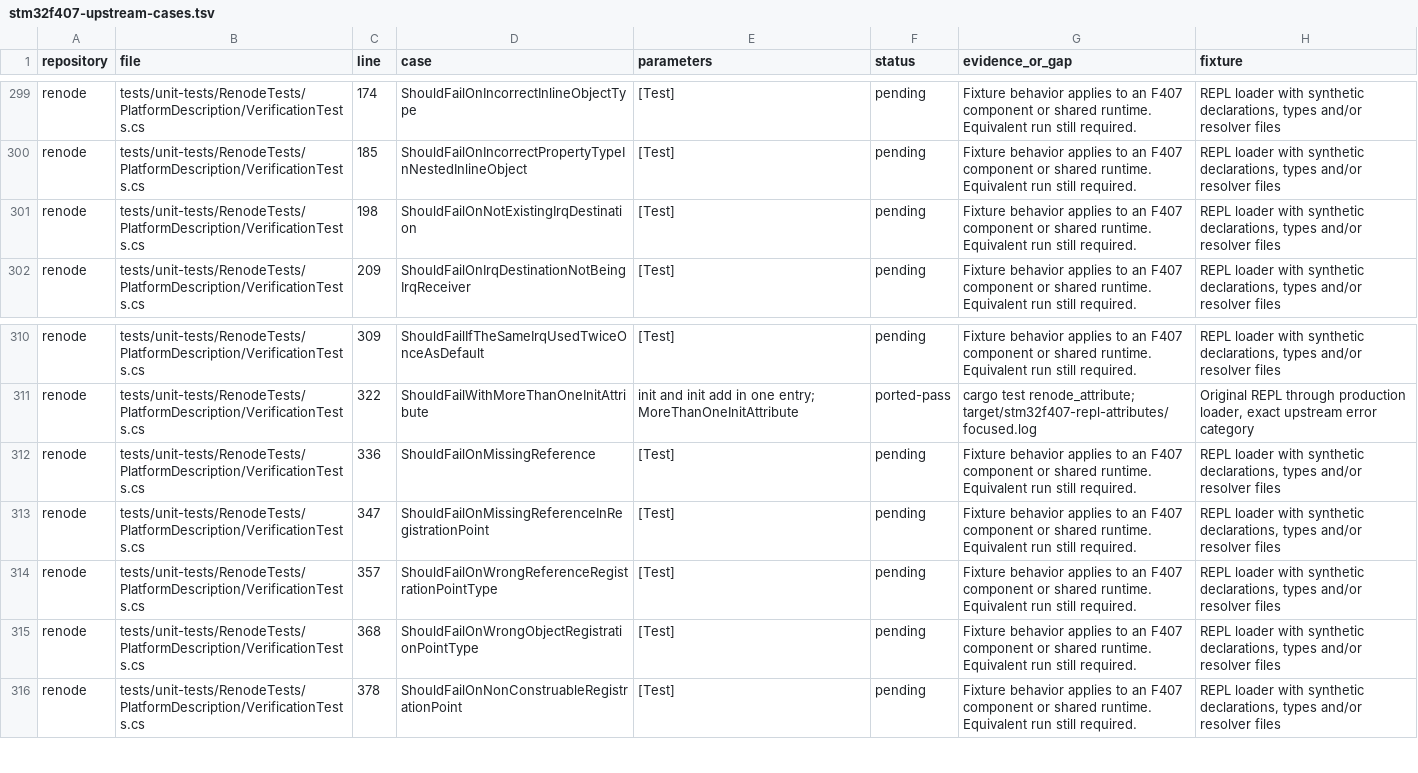
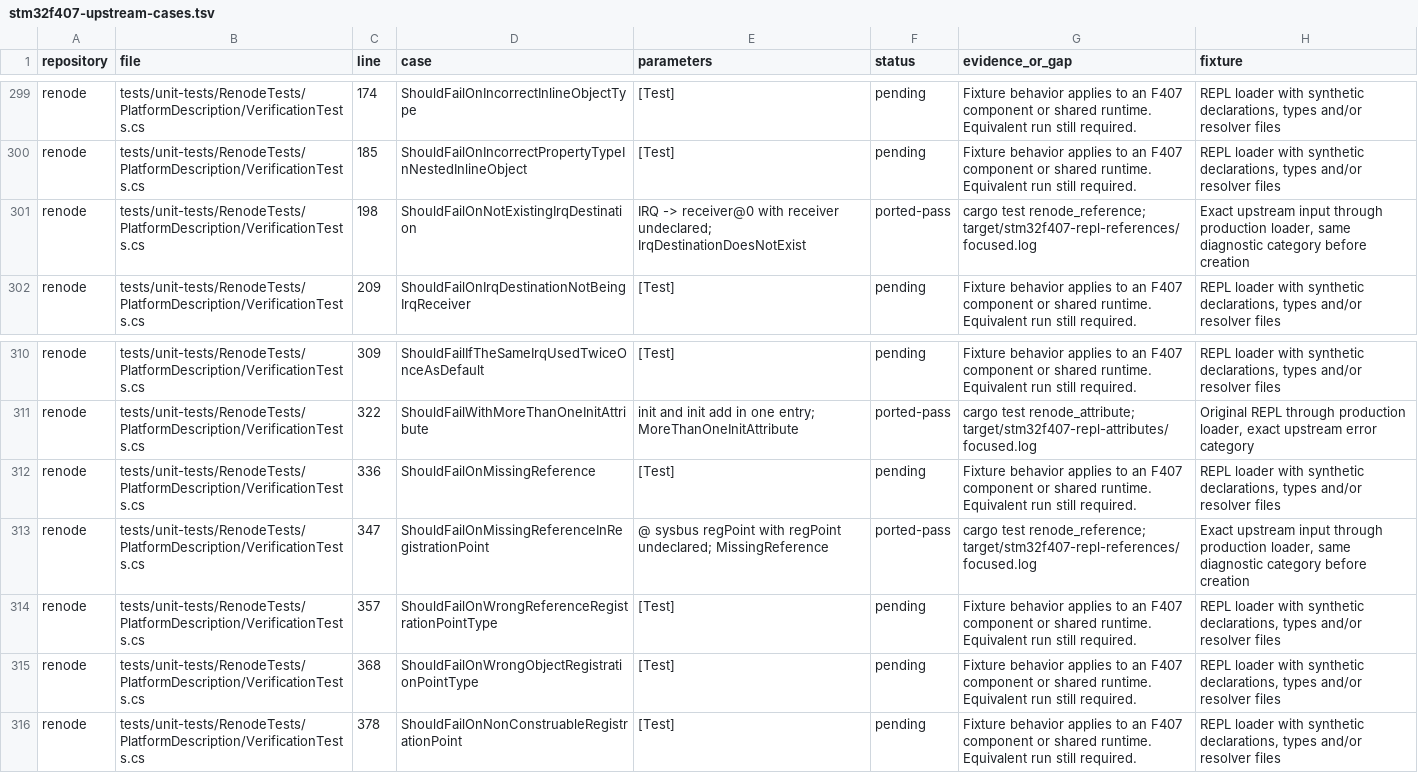
Before and after one commit to Koukyosyumei/penv, a TSV file: docs/stm32f407-upstream-cases.tsv, drawn as a sheet; only a part is shown, gaps mark what is left out.

Commit message:
Validate REPL IRQ destinations and registration references

```diff
--- a/docs/stm32f407-upstream-cases.tsv
+++ b/docs/stm32f407-upstream-cases.tsv
@@ -300,3 +300,3 @@ renode	tests/unit-tests/RenodeTests/PlatformDescription/VerificationTests.cs	174
 renode	tests/unit-tests/RenodeTests/PlatformDescription/VerificationTests.cs	185	ShouldFailOnIncorrectPropertyTypeInNestedInlineObject	[Test]	pending	Fixture behavior applies to an F407 component or shared runtime. Equivalent run still required.	REPL loader with synthetic declarations, types and/or resolver files
-renode	tests/unit-tests/RenodeTests/PlatformDescription/VerificationTests.cs	198	ShouldFailOnNotExistingIrqDestination	[Test]	pending	Fixture behavior applies to an F407 component or shared runtime. Equivalent run still required.	REPL loader with synthetic declarations, types and/or resolver files
+renode	tests/unit-tests/RenodeTests/PlatformDescription/VerificationTests.cs	198	ShouldFailOnNotExistingIrqDestination	IRQ -> receiver@0 with receiver undeclared; IrqDestinationDoesNotExist	ported-pass	cargo test renode_reference; target/stm32f407-repl-references/focused.log	Exact upstream input through production loader, same diagnostic category before creation
 renode	tests/unit-tests/RenodeTests/PlatformDescription/VerificationTests.cs	209	ShouldFailOnIrqDestinationNotBeingIrqReceiver	[Test]	pending	Fixture behavior applies to an F407 component or shared runtime. Equivalent run still required.	REPL loader with synthetic declarations, types and/or resolver files
@@ -312,3 +312,3 @@ renode	tests/unit-tests/RenodeTests/PlatformDescription/VerificationTests.cs	322
 renode	tests/unit-tests/RenodeTests/PlatformDescription/VerificationTests.cs	336	ShouldFailOnMissingReference	[Test]	pending	Fixture behavior applies to an F407 component or shared runtime. Equivalent run still required.	REPL loader with synthetic declarations, types and/or resolver files
-renode	tests/unit-tests/RenodeTests/PlatformDescription/VerificationTests.cs	347	ShouldFailOnMissingReferenceInRegistrationPoint	[Test]	pending	Fixture behavior applies to an F407 component or shared runtime. Equivalent run still required.	REPL loader with synthetic declarations, types and/or resolver files
+renode	tests/unit-tests/RenodeTests/PlatformDescription/VerificationTests.cs	347	ShouldFailOnMissingReferenceInRegistrationPoint	@ sysbus regPoint with regPoint undeclared; MissingReference	ported-pass	cargo test renode_reference; target/stm32f407-repl-references/focused.log	Exact upstream input through production loader, same diagnostic category before creation
 renode	tests/unit-tests/RenodeTests/PlatformDescription/VerificationTests.cs	357	ShouldFailOnWrongReferenceRegistrationPointType	[Test]	pending	Fixture behavior applies to an F407 component or shared runtime. Equivalent run still required.	REPL loader with synthetic declarations, types and/or resolver files
```
Also changed, not shown: 3 other files.
